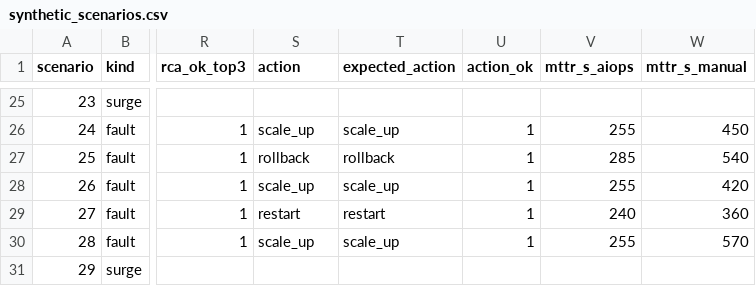
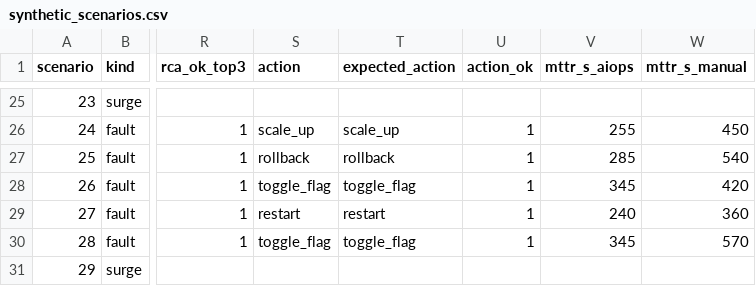
Before and after one commit to Luo-Zhii/shop-microservice, a CSV file: aiops/eval/results/synthetic_scenarios.csv, drawn as a sheet; only a part is shown, gaps mark what is left out; the diff names each change by its address in the sheet, - before the commit and + after, or states it on an @@ line.

```diff
--- a/aiops/eval/results/synthetic_scenarios.csv
+++ b/aiops/eval/results/synthetic_scenarios.csv
-S28 (action): scale_up
+S28 (action): toggle_flag
-T28 (expected_action): scale_up
+T28 (expected_action): toggle_flag
-V28 (mttr_s_aiops): 255
+V28 (mttr_s_aiops): 345
-S30 (action): scale_up
+S30 (action): toggle_flag
-T30 (expected_action): scale_up
+T30 (expected_action): toggle_flag
-V30 (mttr_s_aiops): 255
+V30 (mttr_s_aiops): 345
```
Also changed, not shown: aiops/eval/results/agent_eval.csv, aiops/eval/results/synthetic_rca.csv, 23 other files.
